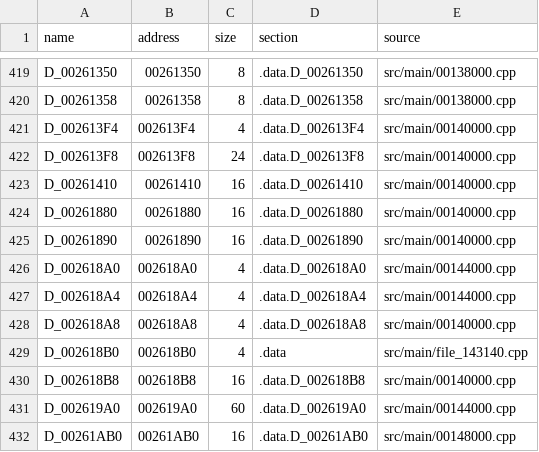
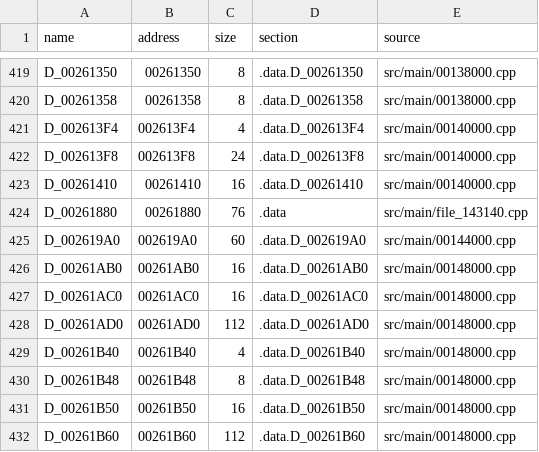
Before and after one commit to OpenThievius/sly1-decomp, a TSV file: config/us/c_data.tsv, drawn as a sheet; only a part is shown, gaps mark what is left out; the shorter side is filled out with more unchanged rows.

Commit message:
chore(progress): update the reports after the .data of the file from 0x143140

```diff
--- a/config/us/c_data.tsv
+++ b/config/us/c_data.tsv
@@ -423,9 +423,3 @@ D_002613F8	002613F8	24	.data.D_002613F8	src/main/00140000.cpp
 D_00261410	00261410	16	.data.D_00261410	src/main/00140000.cpp
-D_00261880	00261880	16	.data.D_00261880	src/main/00140000.cpp
-D_00261890	00261890	16	.data.D_00261890	src/main/00140000.cpp
-D_002618A0	002618A0	4	.data.D_002618A0	src/main/00144000.cpp
-D_002618A4	002618A4	4	.data.D_002618A4	src/main/00144000.cpp
-D_002618A8	002618A8	4	.data.D_002618A8	src/main/00140000.cpp
-D_002618B0	002618B0	4	.data	src/main/file_143140.cpp
-D_002618B8	002618B8	16	.data.D_002618B8	src/main/00140000.cpp
+D_00261880	00261880	76	.data	src/main/file_143140.cpp
 D_002619A0	002619A0	60	.data.D_002619A0	src/main/00144000.cpp
```
Also changed, not shown: 1 other file.
